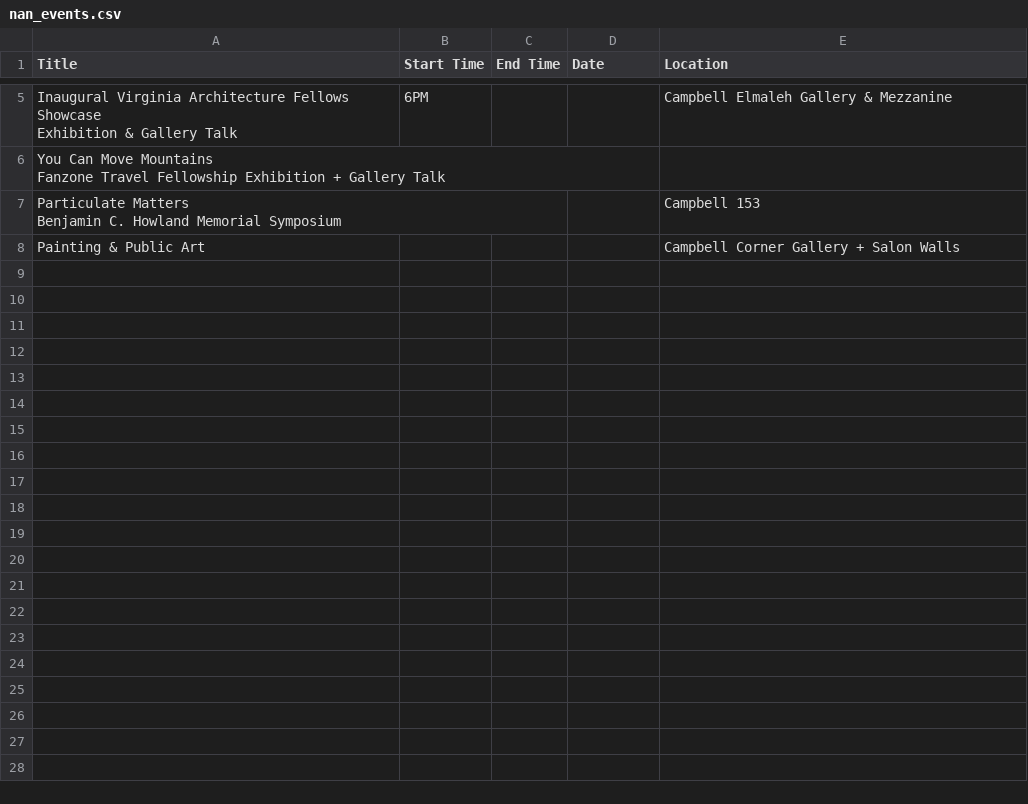
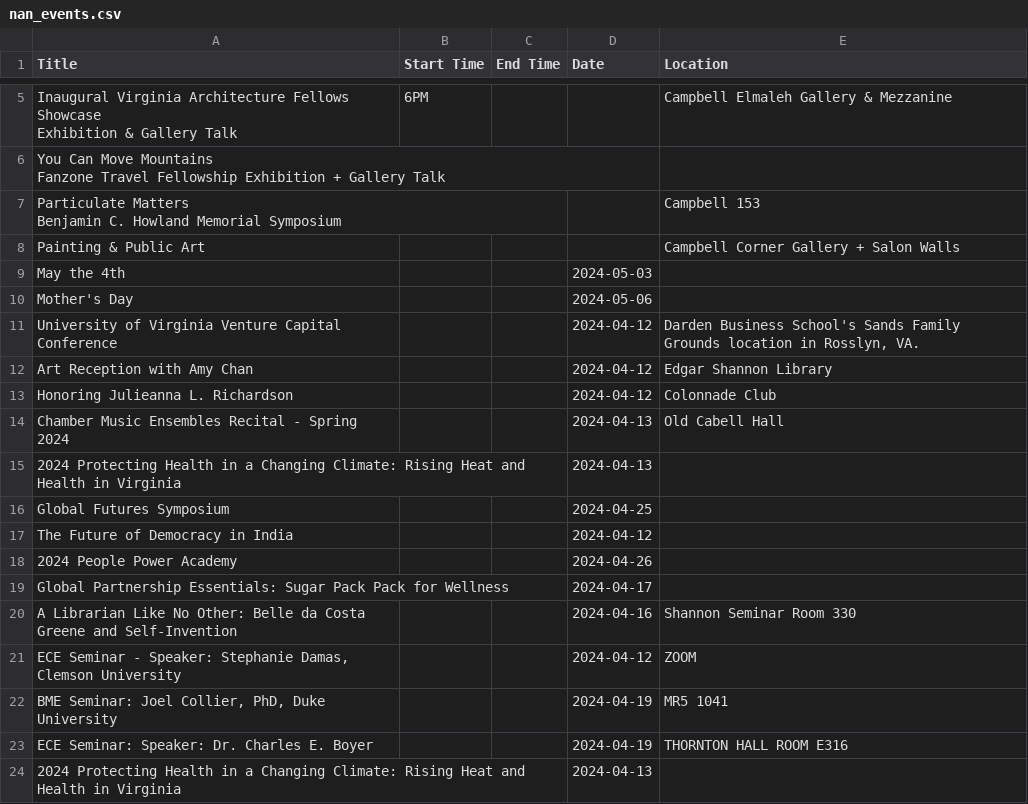
Before and after one commit to alzox/html2ai2json, a CSV file: allevents_csv/nan_events.csv, drawn as a sheet; only a part is shown, gaps mark what is left out; the diff names each change by its address in the sheet, - before the commit and + after, or states it on an @@ line.

```diff
--- a/allevents_csv/nan_events.csv
+++ b/allevents_csv/nan_events.csv
+row 9: May the 4th |  |  | 2024-05-03
+row 10: Mother's Day |  |  | 2024-05-06
+row 11: University of Virginia Venture Capital Conference |  |  | 2024-04-12 | Darden Business School's Sands Family Grounds location in Rosslyn, VA.
+row 12: Art Reception with Amy Chan |  |  | 2024-04-12 | Edgar Shannon Library
+row 13: Honoring Julieanna L. Richardson |  |  | 2024-04-12 | Colonnade Club
+row 14: Chamber Music Ensembles Recital - Spring 2024 |  |  | 2024-04-13 | Old Cabell Hall
+row 15: 2024 Protecting Health in a Changing Climate: Rising Heat and Health in Virginia |  |  | 2024-04-13
+row 16: Global Futures Symposium |  |  | 2024-04-25
+row 17: The Future of Democracy in India |  |  | 2024-04-12
+row 18: 2024 People Power Academy |  |  | 2024-04-26
+row 19: Global Partnership Essentials: Sugar Pack Pack for Wellness |  |  | 2024-04-17
+row 20: A Librarian Like No Other: Belle da Costa Greene and Self-Invention |  |  | 2024-04-16 | Shannon Seminar Room 330
+row 21: ECE Seminar - Speaker: Stephanie Damas, Clemson University |  |  | 2024-04-12 | ZOOM
+row 22: BME Seminar: Joel Collier, PhD, Duke University |  |  | 2024-04-19 | MR5 1041
+row 23: ECE Seminar: Speaker: Dr. Charles E. Boyer |  |  | 2024-04-19 | THORNTON HALL ROOM E316
+row 24: 2024 Protecting Health in a Changing Climate: Rising Heat and Health in Virginia |  |  | 2024-04-13
```
Also changed, not shown: allevents_csv/g_all_events.csv, 3 other files.
